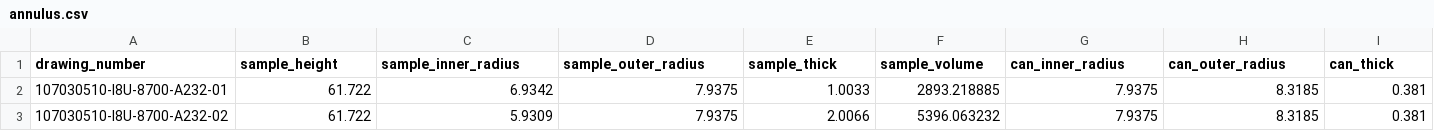
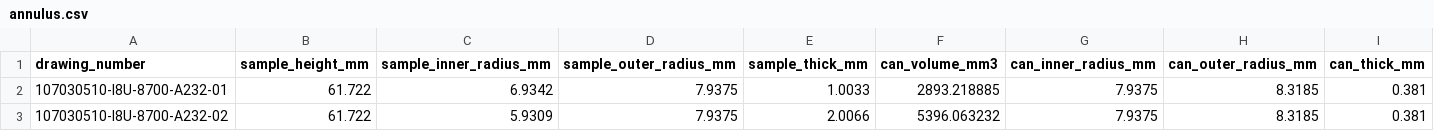
Before and after one commit to avidalmeza/goldilocks, a CSV file: src/dict/annulus.csv, drawn as a sheet; only a part is shown; the diff covers the shown part only; the diff names each change by its address in the sheet, - before the commit and + after, or states it on an @@ line.

Commit message:
Update annulus.csv

```diff
--- a/src/dict/annulus.csv
+++ b/src/dict/annulus.csv
-B1: sample_height
+B1: sample_height_mm
-C1: sample_inner_radius
+C1: sample_inner_radius_mm
-D1: sample_outer_radius
+D1: sample_outer_radius_mm
-E1: sample_thick
+E1: sample_thick_mm
-F1: sample_volume
+F1: can_volume_mm3
-G1: can_inner_radius
+G1: can_inner_radius_mm
-H1: can_outer_radius
+H1: can_outer_radius_mm
-I1: can_thick
+I1: can_thick_mm
```
Also changed, not shown: 3 edited cells elsewhere in this file.
